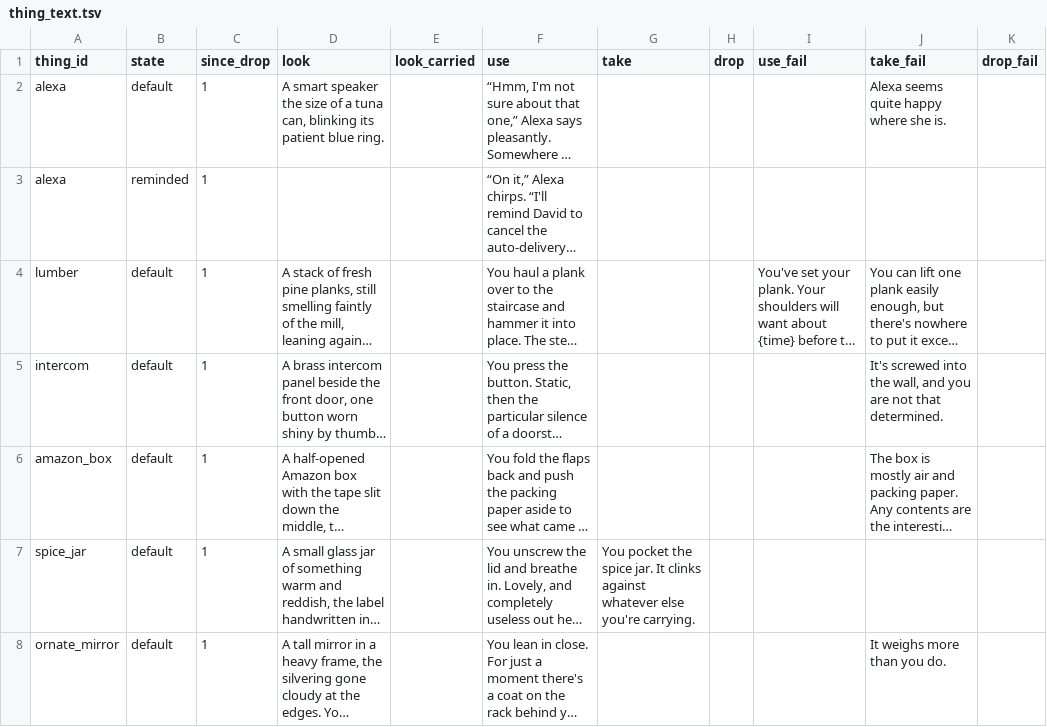
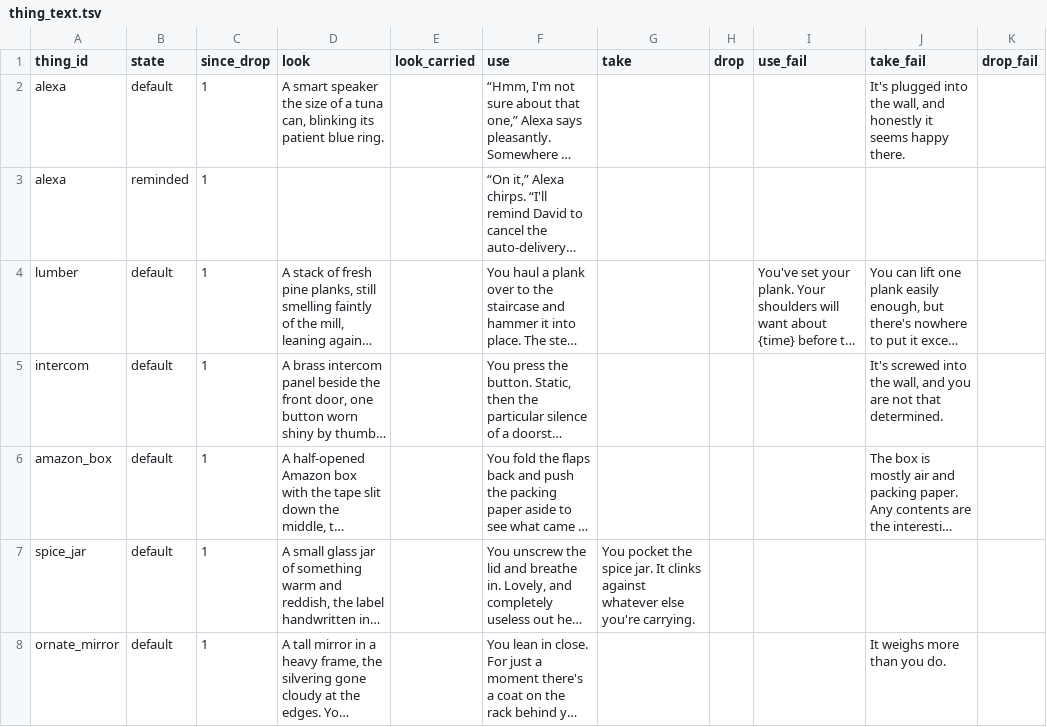
Before and after one commit to kelseybooth/halloween-in-june, a TSV file: creative content/thing_text.tsv, drawn as a sheet; only a part is shown; long unchanged cells end in …; the diff names each change by its address in the sheet, - before the commit and + after, or states it on an @@ line.

```diff
--- a/creative content/thing_text.tsv
+++ b/creative content/thing_text.tsv
-J2 (take_fail): Alexa seems quite happy where she is.
+J2 (take_fail): It's plugged into the wall, and honestly it seems happy there.
```
Also changed, not shown: 4 other files.
